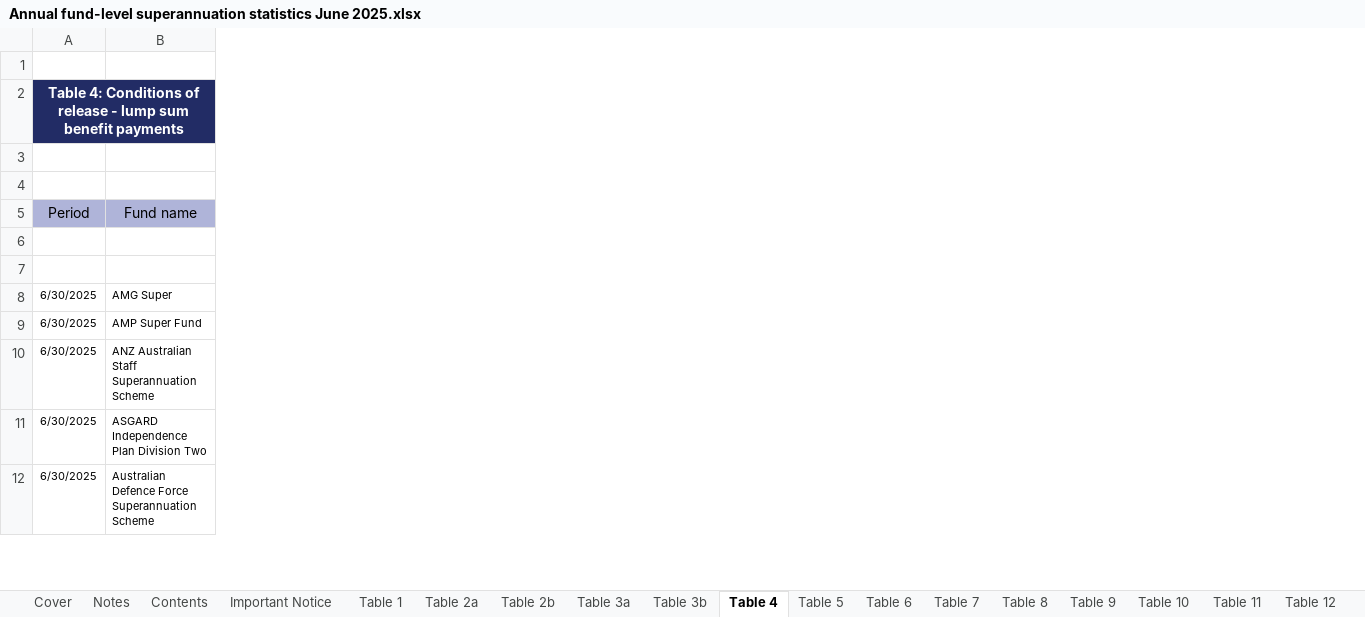
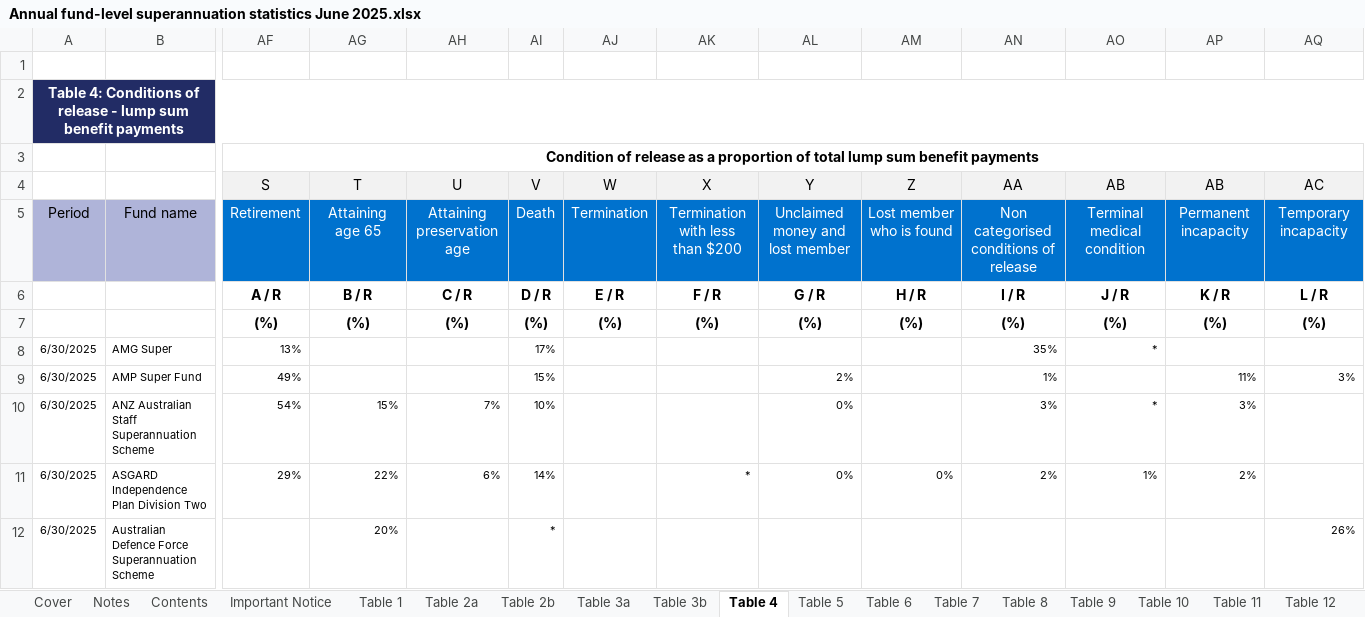
Before and after one commit to decentlydonedata/superannuation, an Excel workbook: data/raw/Annual fund-level superannuation statistics June 2025.xlsx, sheet Table 4, drawn as a sheet; only a part is shown, gaps mark what is left out; values as stored, in another font and other column widths than the file's, no borders; conditional formats not drawn; the diff covers the shown part only; the diff names each change by its address in the sheet, - before the commit and + after, or states it on an @@ line.

Commit message:
Finished data cleaning ready to start coding visualisations

```diff
--- a/data/raw/Annual fund-level superannuation statistics June 2025.xlsx (sheet Table 4)
+++ b/data/raw/Annual fund-level superannuation statistics June 2025.xlsx (sheet Table 4)
@@ column AF (S) unhidden, row 3: Condition of release as a proportion of total lump sum benefit payments; rows 5-11: Retirement | A / R | (%) | 13% | 49% | 54% | 29% @@
@@ column AG (T) unhidden, rows 5-12: Attaining age 65 | B / R | (%) |  |  | 15% | 22% | 20% @@
@@ column AH (U) unhidden, rows 5-11: Attaining preservation age | C / R | (%) |  |  | 7% | 6% @@
@@ column AI (V) unhidden, rows 5-12: Death | D / R | (%) | 17% | 15% | 10% | 14% | * @@
@@ column AJ (W) unhidden, rows 5-7: Termination | E / R | (%) @@
@@ column AK (X) unhidden, rows 5-11: Termination with less than $200 | F / R | (%) |  |  |  | * @@
@@ column AL (Y) unhidden, rows 5-11: Unclaimed money and lost member | G / R | (%) |  | 2% | 0% | 0% @@
@@ column AM (Z) unhidden, rows 5-11: Lost member who is found | H / R | (%) |  |  |  | 0% @@
@@ column AN (AA) unhidden, rows 5-11: Non categorised conditions of release | I / R | (%) | 35% | 1% | 3% | 2% @@
@@ column AO (AB) unhidden, rows 5-11: Terminal medical condition | J / R | (%) | * |  | * | 1% @@
@@ column AP (AB) unhidden, rows 5-11: Permanent incapacity | K / R | (%) |  | 11% | 3% | 2% @@
@@ column AQ (AC) unhidden, rows 5-12: Temporary incapacity | L / R | (%) |  | 3% |  |  | 26% @@
```
Also changed, not shown: 4 added columns elsewhere in this sheet, charts or pictures, 9 other files.
